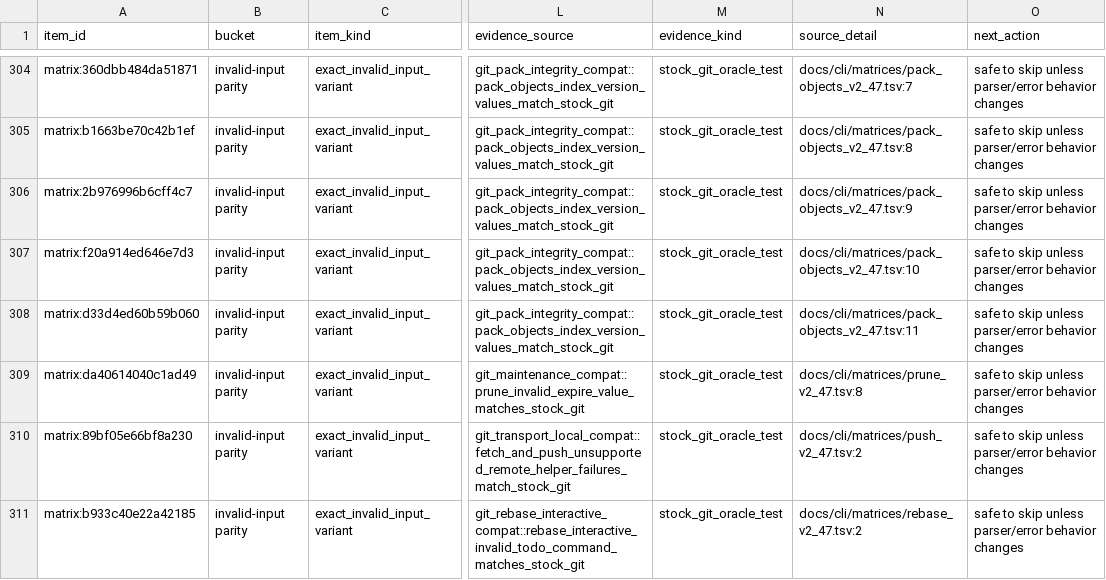
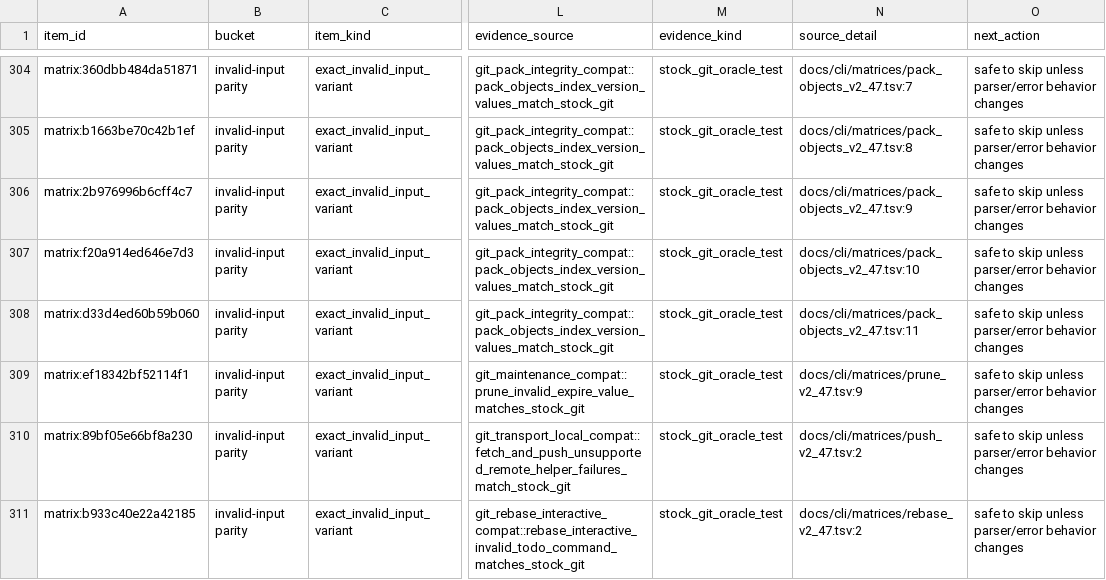
Before and after one commit to dschewchenko/zmin, a TSV file: docs/cli/census/invalid_input_parity.tsv, drawn as a sheet; only a part is shown, gaps mark what is left out; the diff names each change by its address in the sheet, - before the commit and + after, or states it on an @@ line.

```diff
--- a/docs/cli/census/invalid_input_parity.tsv
+++ b/docs/cli/census/invalid_input_parity.tsv
-A309 (item_id): matrix:da40614040c1ad49
+A309 (item_id): matrix:ef18342bf52114f1
-N309 (source_detail): docs/cli/matrices/prune_v2_47.tsv:8
+N309 (source_detail): docs/cli/matrices/prune_v2_47.tsv:9
```
Also changed, not shown: docs/cli/census/implemented_but_unverified.tsv, docs/cli/census/summary.tsv, 4 other files.
